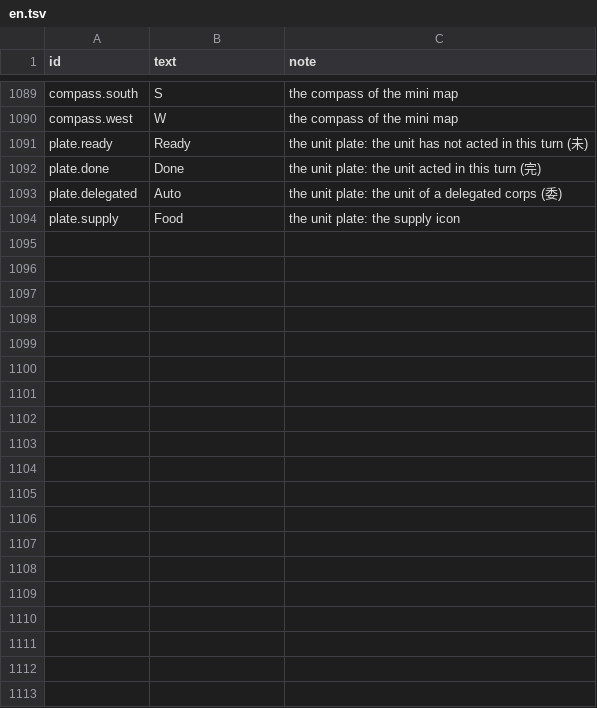
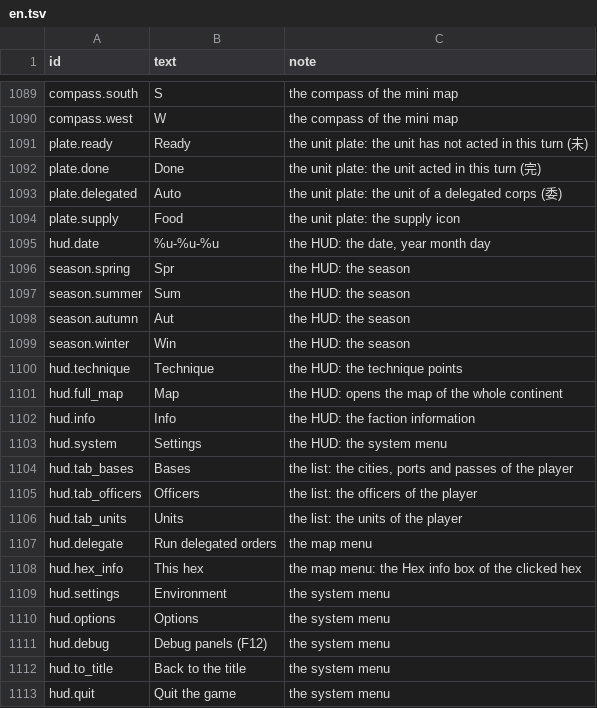
Before and after one commit to yksi7417/sanguodream, a TSV file: data/placeholder/text/en.tsv, drawn as a sheet; only a part is shown, gaps mark what is left out.

```diff
--- a/data/placeholder/text/en.tsv
+++ b/data/placeholder/text/en.tsv
@@ -1094 +1094,20 @@ plate.delegated	Auto	the unit plate: the unit of a delegated corps (委)
 plate.supply	Food	the unit plate: the supply icon
+hud.date	%u-%u-%u	the HUD: the date, year month day
+season.spring	Spr	the HUD: the season
+season.summer	Sum	the HUD: the season
+season.autumn	Aut	the HUD: the season
+season.winter	Win	the HUD: the season
+hud.technique	Technique	the HUD: the technique points
+hud.full_map	Map	the HUD: opens the map of the whole continent
+hud.info	Info	the HUD: the faction information
+hud.system	Settings	the HUD: the system menu
+hud.tab_bases	Bases	the list: the cities, ports and passes of the player
+hud.tab_officers	Officers	the list: the officers of the player
+hud.tab_units	Units	the list: the units of the player
+hud.delegate	Run delegated orders	the map menu
+hud.hex_info	This hex	the map menu: the Hex info box of the clicked hex
+hud.settings	Environment	the system menu
+hud.options	Options	the system menu
+hud.debug	Debug panels (F12)	the system menu
+hud.to_title	Back to the title	the system menu
+hud.quit	Quit the game	the system menu
```
Also changed, not shown: data/placeholder/text/zh-TW.tsv, 16 other files.
